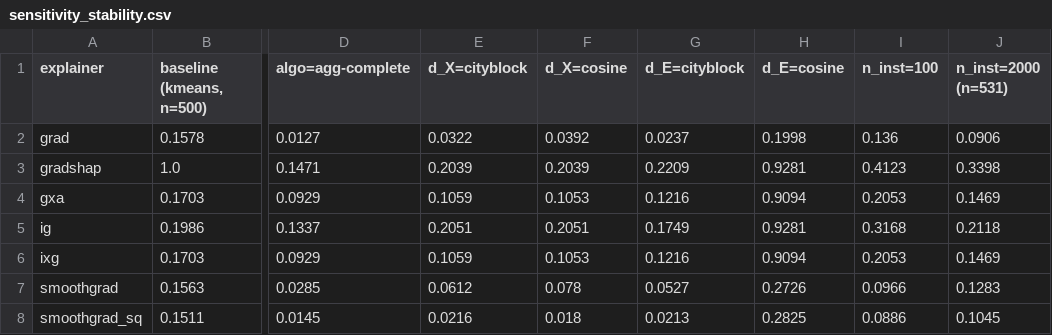
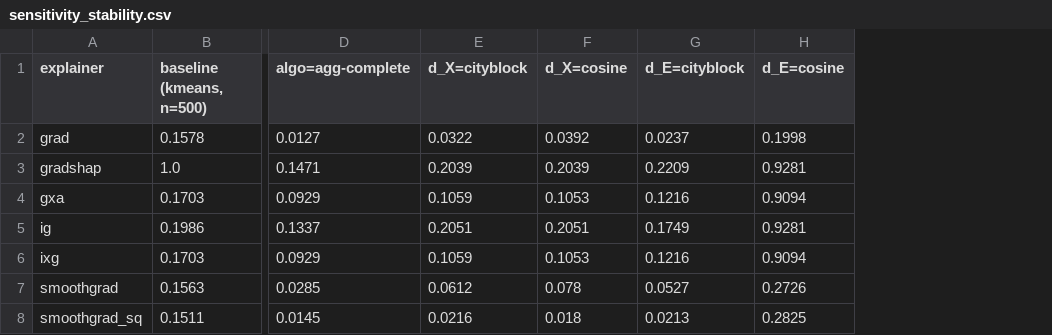
Before and after one commit to jeschaef/ICDE27, a CSV file: results/sensitivity_stability.csv, drawn as a sheet; only a part is shown, gaps mark what is left out; the diff names each change by its address in the sheet, - before the commit and + after, or states it on an @@ line.

```diff
--- a/results/sensitivity_stability.csv
+++ b/results/sensitivity_stability.csv
-column I (n_inst=100), rows 2-8: 0.136 | 0.4123 | 0.2053 | 0.3168 | 0.2053 | 0.0966 | 0.0886
-column J (n_inst=2000 (n=531)), rows 2-8: 0.0906 | 0.3398 | 0.1469 | 0.2118 | 0.1469 | 0.1283 | 0.1045
```
Also changed, not shown: results/sensitivity_summary.csv, 3 other files.
